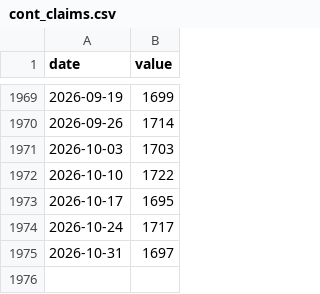
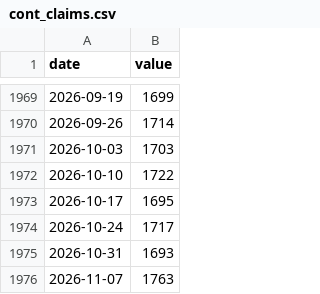
Before and after one commit to Michaelz1599/forte-markets, a CSV file: data/series/cont_claims.csv, drawn as a sheet; only a part is shown, gaps mark what is left out.

```diff
--- a/data/series/cont_claims.csv
+++ b/data/series/cont_claims.csv
@@ -1974,2 +1974,3 @@ date,value
 2026-10-24,1717
-2026-10-31,1697
+2026-10-31,1693
+2026-11-07,1763
```
Also changed, not shown: data/series/buffett_il.csv, data/series/claims.csv, 36 other files.
